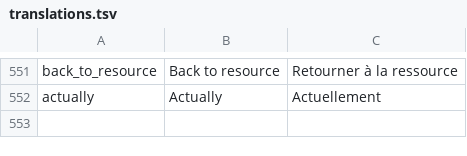
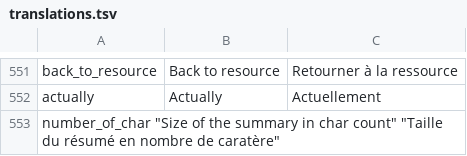
Before and after one commit to Inist-CNRS/lodex, a TSV file: src/app/custom/translations.tsv, drawn as a sheet; only a part is shown, gaps mark what is left out; the diff names each change by its address in the sheet, - before the commit and + after, or states it on an @@ line.

Commit message:
Add translation

```diff
--- a/src/app/custom/translations.tsv
+++ b/src/app/custom/translations.tsv
+row 553: number_of_char "Size of the summary in char count" "Taille du résumé en nombre de caratère"
```
